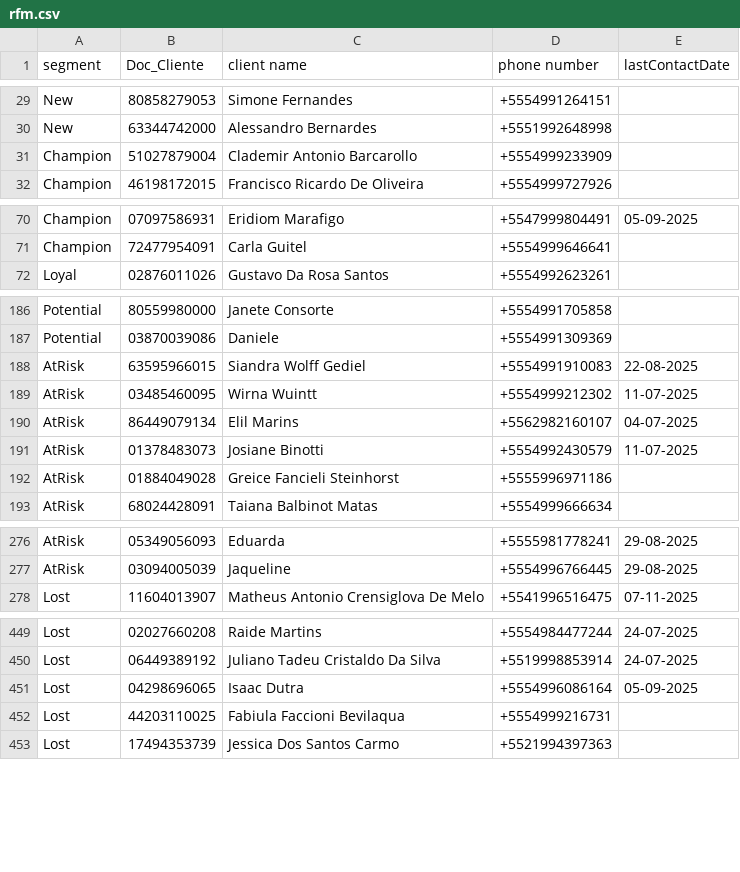
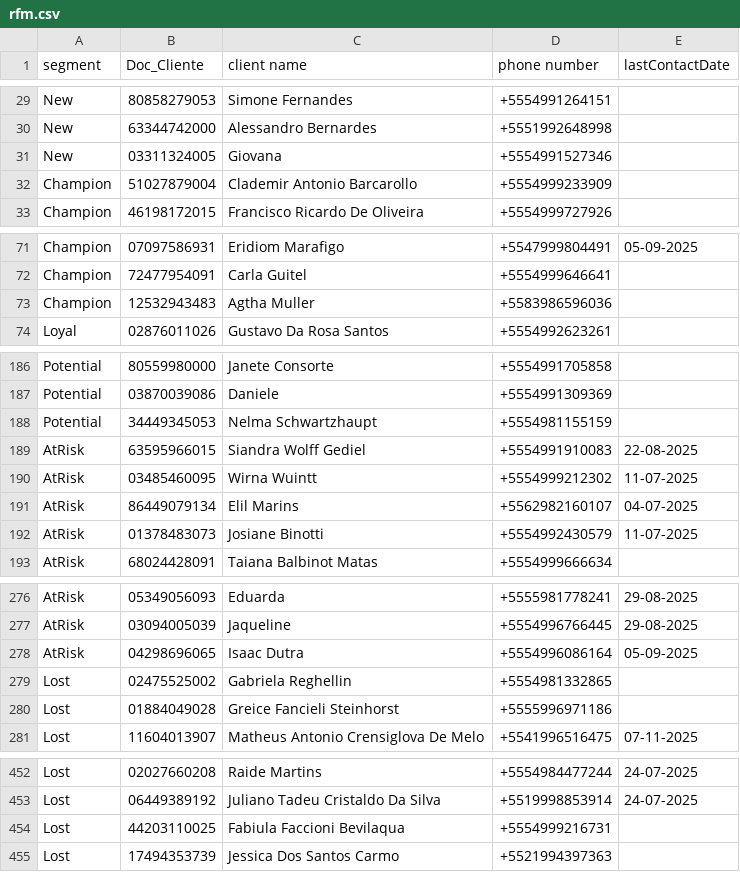
Before and after one commit to lucaslopezpuerta/LavpopBusinessIntelligence, a CSV file: public/data/rfm.csv, drawn as a sheet; only a part is shown, gaps mark what is left out; the diff covers the shown part only.

```diff
--- a/public/data/rfm.csv
+++ b/public/data/rfm.csv
@@ -30,2 +30,3 @@ New,80858279053,Simone Fernandes,+5554991264151,
 New,63344742000,Alessandro Bernardes,+5551992648998,
+New,03311324005,Giovana,+5554991527346,
 Champion,51027879004,Clademir Antonio Barcarollo,+5554999233909,
@@ -71,2 +72,3 @@ Champion,07097586931,Eridiom Marafigo,+5547999804491,05-09-2025
 Champion,72477954091,Carla Guitel,+5554999646641,
+Champion,12532943483,Agtha Muller,+5583986596036,
 Loyal,02876011026,Gustavo Da Rosa Santos,+5554992623261,
@@ -187,2 +187,3 @@ Potential,80559980000,Janete Consorte,+5554991705858,
 Potential,03870039086,Daniele,+5554991309369,
+Potential,34449345053,Nelma Schwartzhaupt,+5554981155159,
 AtRisk,63595966015,Siandra Wolff Gediel,+5554991910083,22-08-2025
@@ -191,3 +192,2 @@ AtRisk,86449079134,Elil Marins,+5562982160107,04-07-2025
 AtRisk,01378483073,Josiane Binotti,+5554992430579,11-07-2025
-AtRisk,01884049028,Greice Fancieli Steinhorst,+5555996971186,
 AtRisk,68024428091,Taiana Balbinot Matas,+5554999666634,
@@ -277,2 +277,5 @@ AtRisk,05349056093,Eduarda,+5555981778241,29-08-2025
 AtRisk,03094005039,Jaqueline,+5554996766445,29-08-2025
+AtRisk,04298696065,Isaac Dutra,+5554996086164,05-09-2025
+Lost,02475525002,Gabriela Reghellin,+5554981332865,
+Lost,01884049028,Greice Fancieli Steinhorst,+5555996971186,
 Lost,11604013907,Matheus Antonio Crensiglova De Melo,+5541996516475,07-11-2025
@@ -450,3 +453,2 @@ Lost,02027660208,Raide Martins,+5554984477244,24-07-2025
 Lost,06449389192,Juliano Tadeu Cristaldo Da Silva,+5519998853914,24-07-2025
-Lost,04298696065,Isaac Dutra,+5554996086164,05-09-2025
 Lost,44203110025,Fabiula Faccioni Bevilaqua,+5554999216731,
```
Also changed, not shown: 2 removed rows elsewhere in this file.
